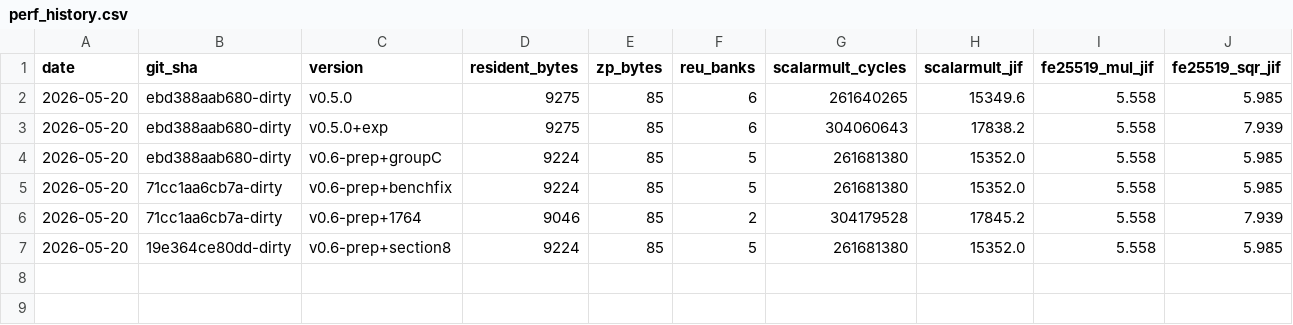
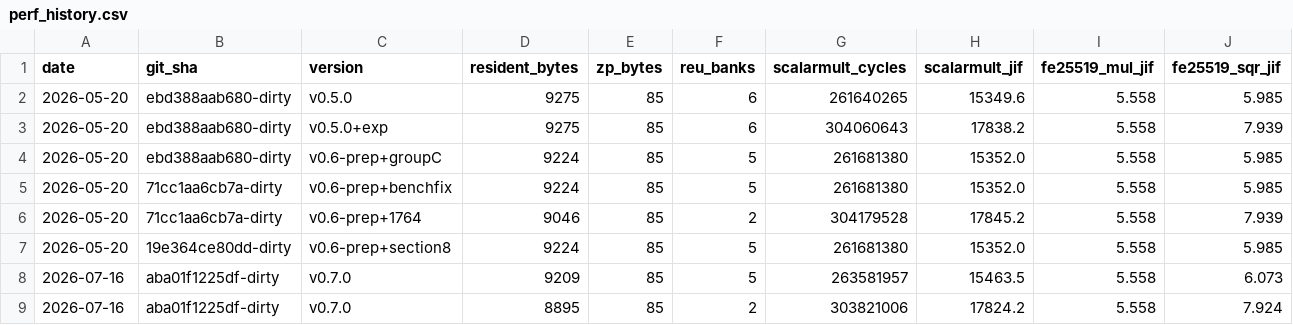
Before and after one commit to JC-000/c64-x25519, a CSV file: docs/perf_history.csv, drawn as a sheet; only a part is shown; rows hold the shown columns only; the diff names each change by its address in the sheet, - before the commit and + after, or states it on an @@ line.

```diff
--- a/docs/perf_history.csv
+++ b/docs/perf_history.csv
+row 8: 2026-07-16 | aba01f1225df-dirty | v0.7.0 | 9209 | 85 | 5 | 263581957 | 15463.5 | 5.558 | 6.073
+row 9: 2026-07-16 | aba01f1225df-dirty | v0.7.0 | 8895 | 85 | 2 | 303821006 | 17824.2 | 5.558 | 7.924
```
Also changed, not shown: 5 other files.
